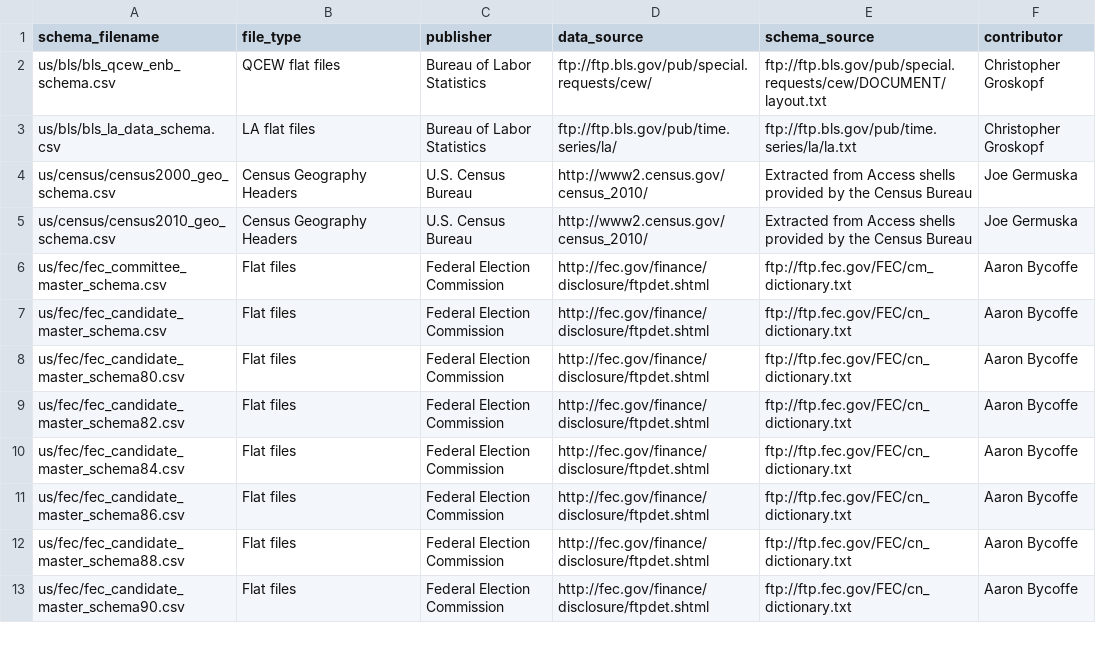
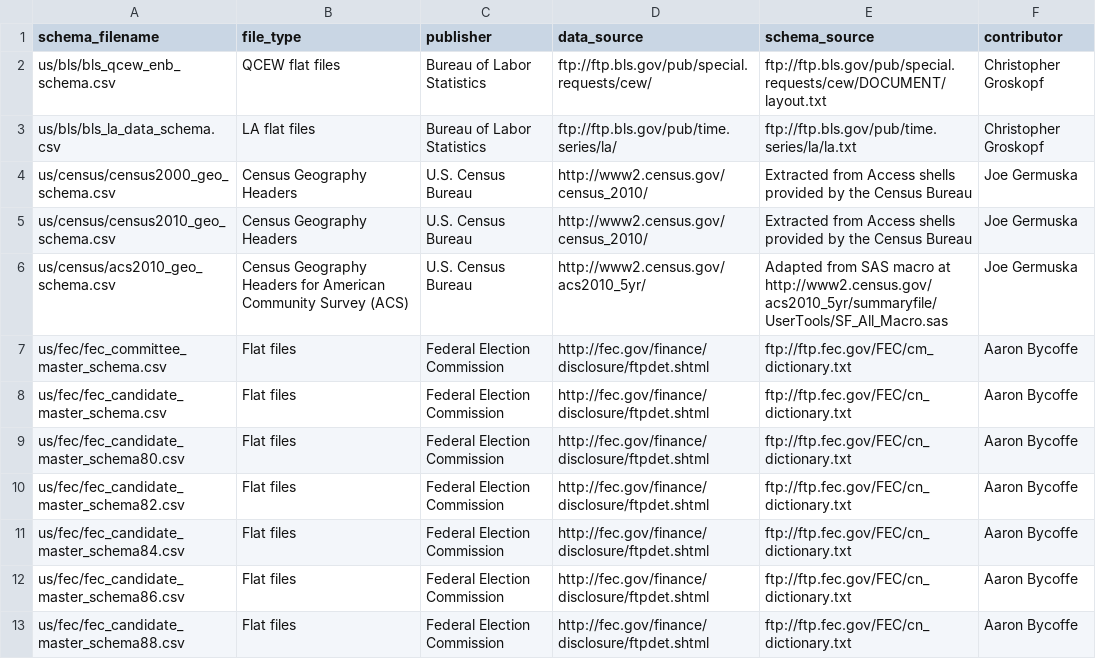
Before and after one commit to wireservice/ffs, a CSV file: index.csv, drawn as a sheet; only a part is shown; the shorter side is filled out with more unchanged rows; the diff names each change by its address in the sheet, - before the commit and + after, or states it on an @@ line.

Commit message:
add acs2010_geo_schema.csv

```diff
--- a/index.csv
+++ b/index.csv
+row 6: us/census/acs2010_geo_schema.csv | Census Geography Headers for American Community Survey (ACS) | U.S. Census Bureau | http://www2.census.gov/acs2010_5yr/ | Adapted from SAS macro at http://www2.census.gov/acs2010_5yr/summaryfile/UserTools/SF_All_Macro.sas | Joe Germuska
```
